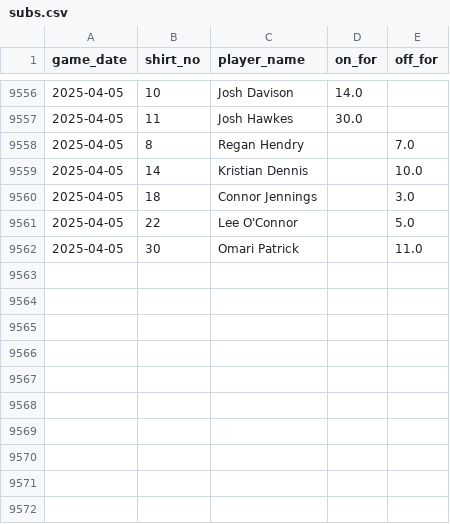
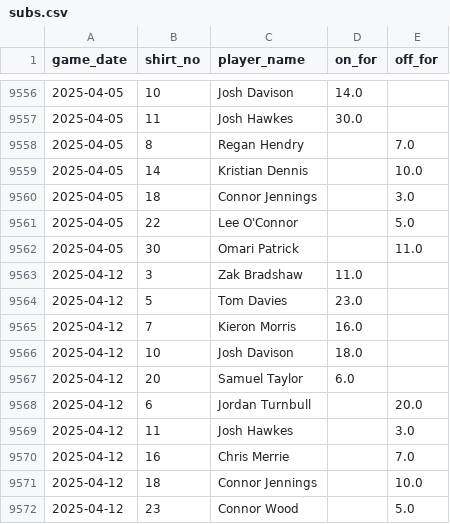
Before and after one commit to petebrown/data-updater, a CSV file: data/subs.csv, drawn as a sheet; only a part is shown, gaps mark what is left out.

```diff
--- a/data/subs.csv
+++ b/data/subs.csv
@@ -9562 +9562,11 @@ game_date,shirt_no,player_name,on_for,off_for
 2025-04-05,30,Omari Patrick,,11.0
+2025-04-12,3,Zak Bradshaw,11.0,
+2025-04-12,5,Tom Davies,23.0,
+2025-04-12,7,Kieron Morris,16.0,
+2025-04-12,10,Josh Davison,18.0,
+2025-04-12,20,Samuel Taylor,6.0,
+2025-04-12,6,Jordan Turnbull,,20.0
+2025-04-12,11,Josh Hawkes,,3.0
+2025-04-12,16,Chris Merrie,,7.0
+2025-04-12,18,Connor Jennings,,10.0
+2025-04-12,23,Connor Wood,,5.0
```
Also changed, not shown: data/goals.csv, data/results.csv, 3 other files.
